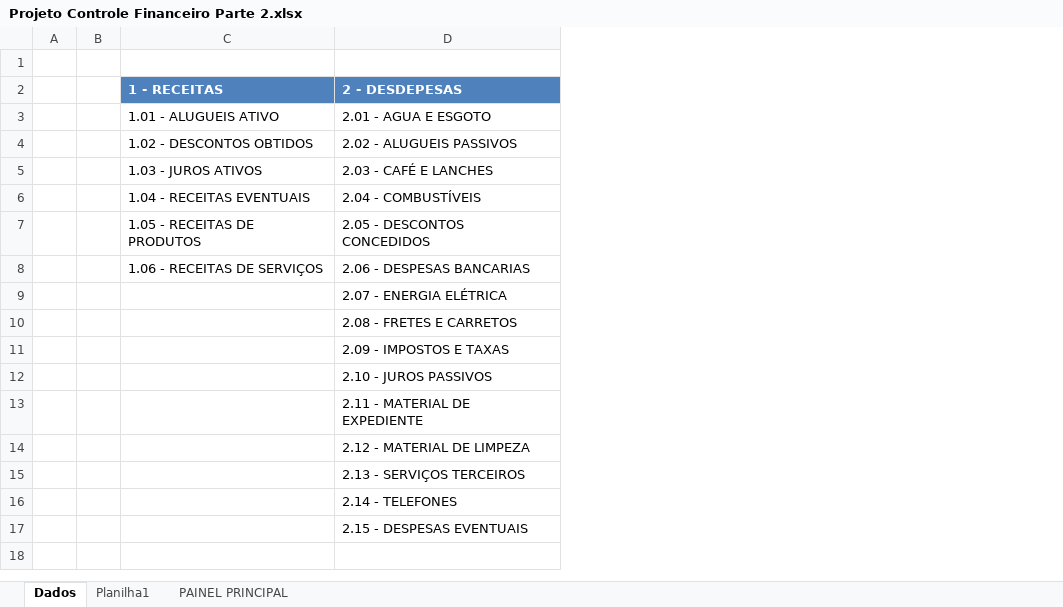
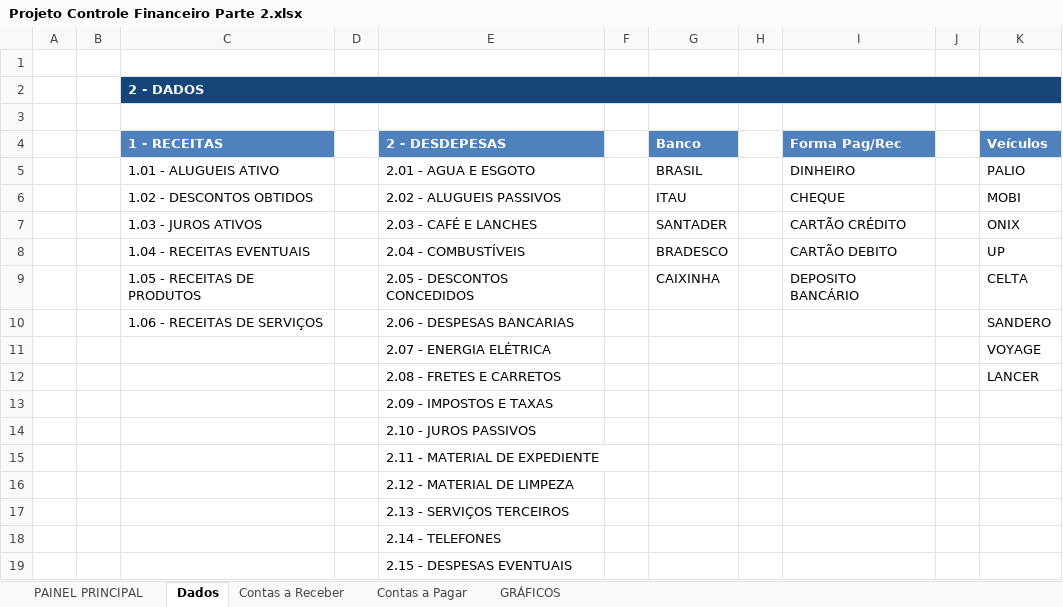
Before and after one commit to Marcsuper/TeachX, an Excel workbook: Turma Maio 2017/Aula 7/Projeto Controle Financeiro Parte 2.xlsx, sheet Dados, drawn as a sheet; values as stored, in another font and other column widths than the file's, no borders; charts and pictures not drawn; addresses are those after the commit; the diff names each change by its address in the sheet, - before the commit and + after, or states it on an @@ line.

```diff
--- a/Turma Maio 2017/Aula 7/Projeto Controle Financeiro Parte 2.xlsx (sheet Dados)
+++ b/Turma Maio 2017/Aula 7/Projeto Controle Financeiro Parte 2.xlsx (sheet Dados)
-sheet tab: Planilha1
+sheet tab: Contas a Receber
+sheet tab: Contas a Pagar
+sheet tab: GRÁFICOS
@@ sheet tab order changed: PAINEL PRINCIPAL | Dados | Contas a Receber | Contas a Pagar | GRÁFICOS @@
+column D, empty
+column F, empty
+column G (Banco), rows 5-9: BRASIL | ITAU | SANTADER | BRADESCO | CAIXINHA
+column H, empty
+column I (Forma Pag/Rec), rows 5-9: DINHEIRO | CHEQUE | CARTÃO CRÉDITO | CARTÃO DEBITO | DEPOSITO BANCÁRIO
+column J, empty
+column K (Veículos), rows 5-12: PALIO | MOBI | ONIX | UP | CELTA | SANDERO | VOYAGE | LANCER
+row 1: (empty)
+row 2:  |  | 2 - DADOS
```
Also changed, not shown: sheet PAINEL PRINCIPAL, charts or pictures, Turma Maio 2017/Aula 2/Aula Concatenar.xlsx, Turma Maio 2017/Aula 2/Aula Se.xlsx, 2 other files.
